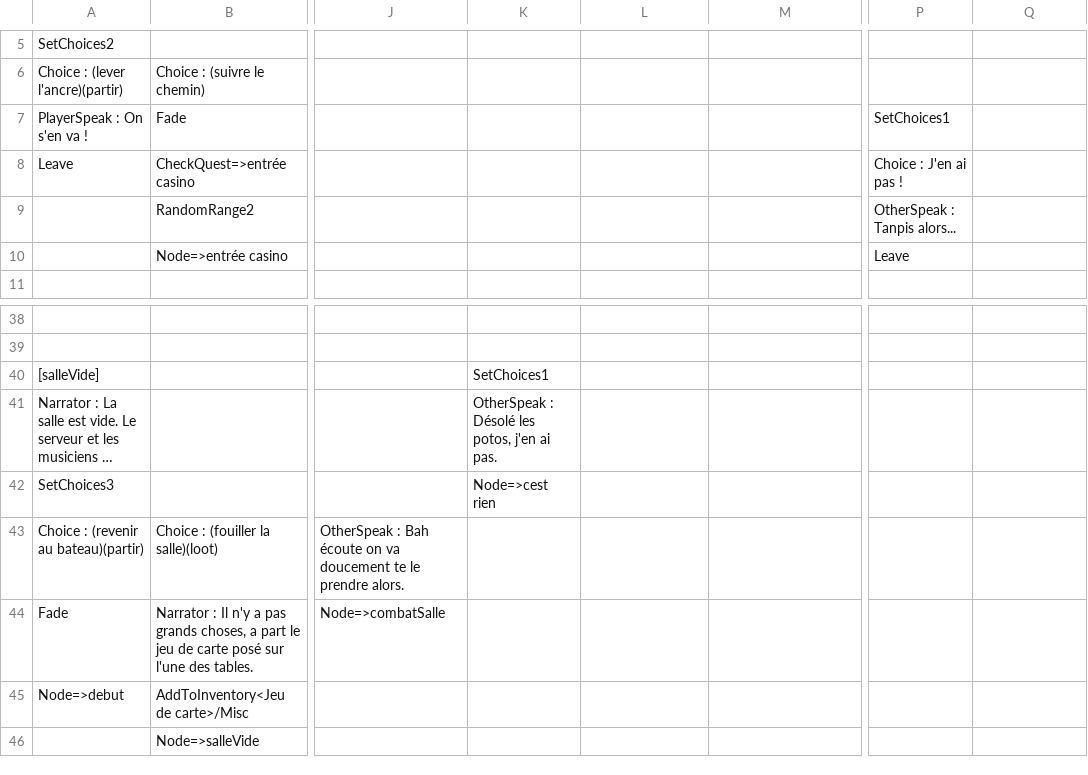
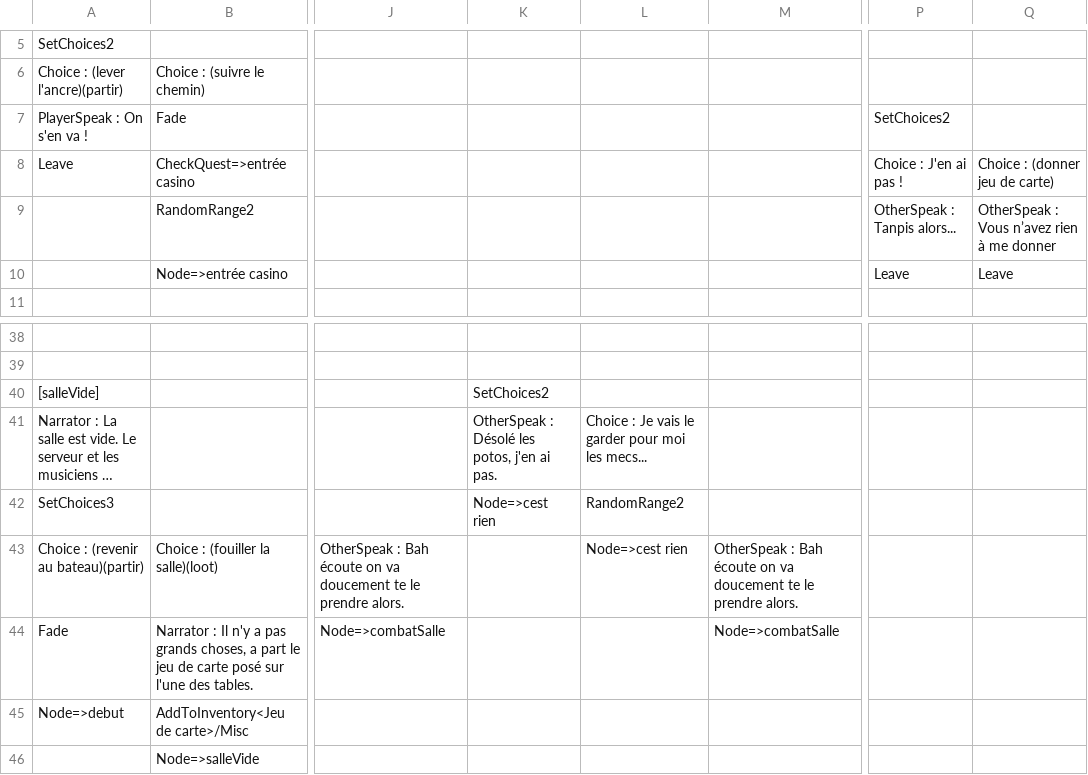
Before and after one commit to Gabylone/Bobby-Duck, a CSV file: Bobby Dick/Assets/Resources/Stories/CSVs/IslandStories/Casino.csv, drawn as a sheet; only a part is shown, gaps mark what is left out; long unchanged cells end in …; the diff names each change by its address in the sheet, - before the commit and + after, or states it on an @@ line.

```diff
--- a/Bobby Dick/Assets/Resources/Stories/CSVs/IslandStories/Casino.csv
+++ b/Bobby Dick/Assets/Resources/Stories/CSVs/IslandStories/Casino.csv
-P7: SetChoices1
+P7: SetChoices2
-Q8: (empty)
+Q8: Choice : (donner jeu de carte)
-Q9: (empty)
+Q9: OtherSpeak : Vous n’avez rien à me donner
-Q10: (empty)
+Q10: Leave
-K40: SetChoices1
+K40: SetChoices2
-L41: (empty)
+L41: Choice : Je vais le garder pour moi les mecs...
-L42: (empty)
+L42: RandomRange2
-L43: (empty)
+L43: Node=>cest rien
-M43: (empty)
+M43: OtherSpeak : Bah écoute on va doucement te le prendre alors.
-M44: (empty)
+M44: Node=>combatSalle
```
Also changed, not shown: Bobby Dick/Assets/Resources/Stories/CSVs/IslandStories/Ferme.csv, Bobby Dick/Assets/Resources/Stories/CSVs/IslandStories/Forgeron.csv, 46 other files.
